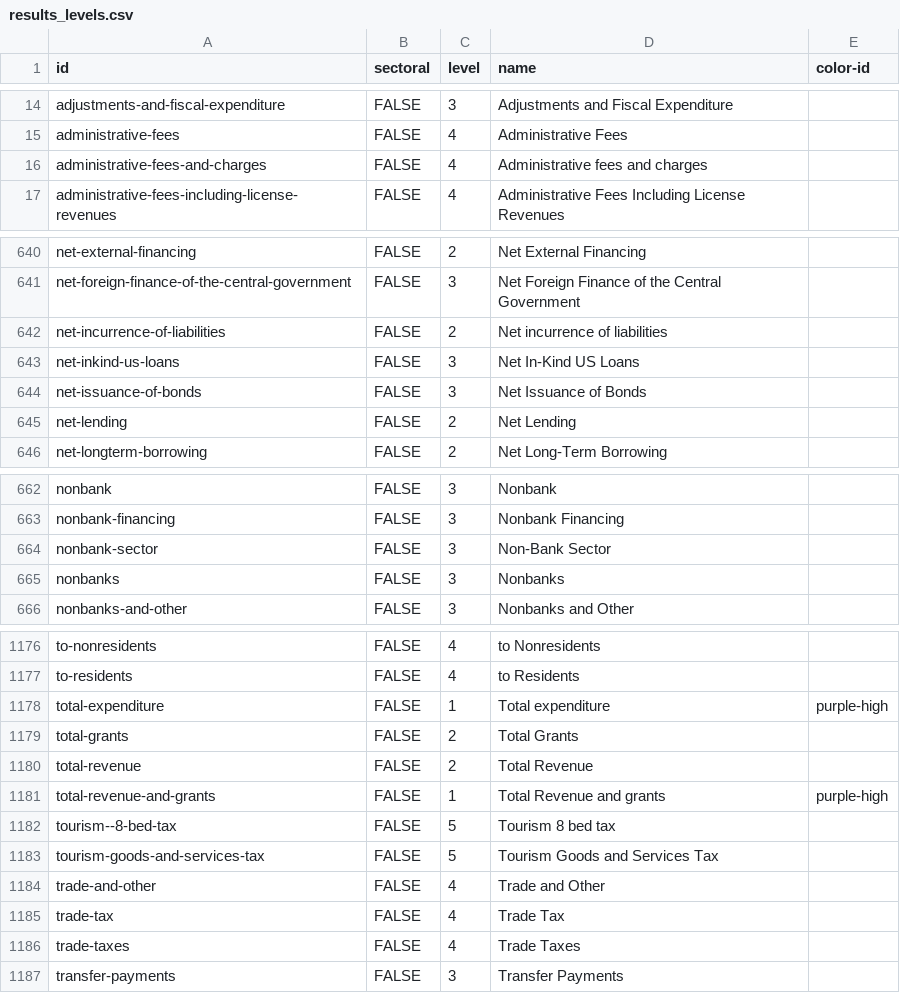
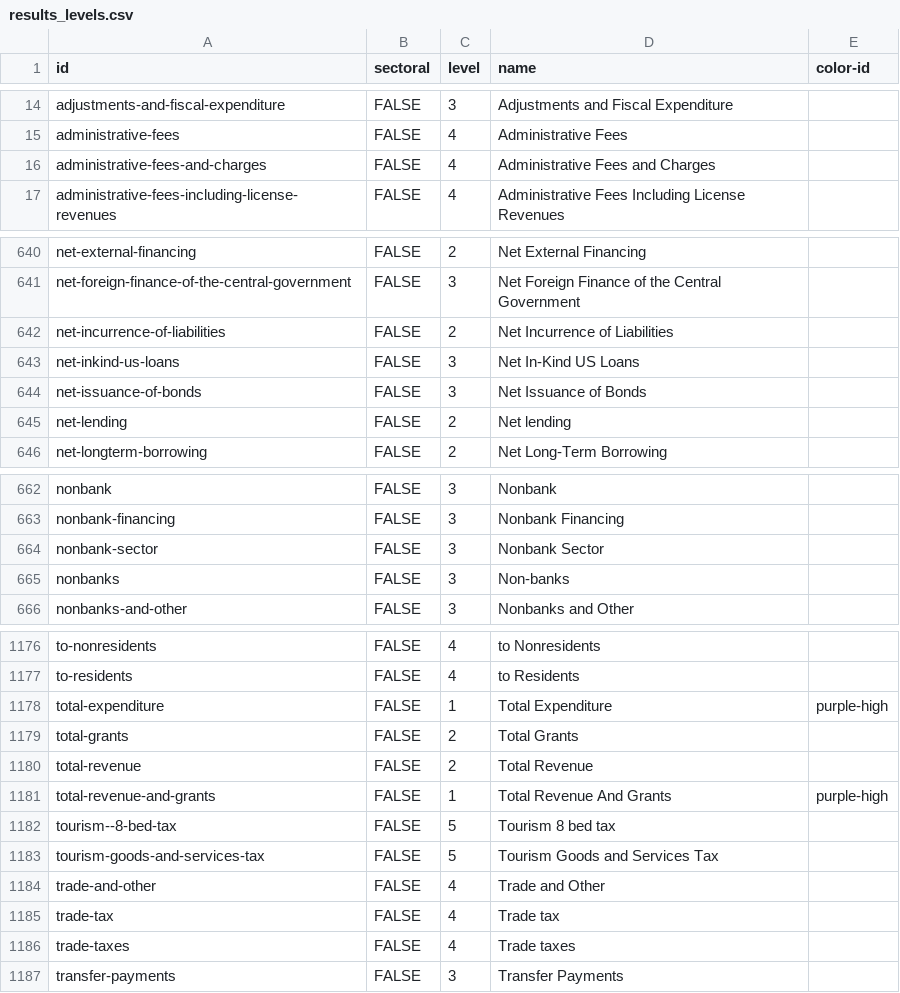
Before and after one commit to danwdevinit/alexm-util, a CSV file: DevInit/budgetLevels/results_levels.csv, drawn as a sheet; only a part is shown, gaps mark what is left out; the diff covers the shown part only.

```diff
--- a/DevInit/budgetLevels/results_levels.csv
+++ b/DevInit/budgetLevels/results_levels.csv
@@ -15,3 +15,3 @@
 "administrative-fees","FALSE",4,"Administrative Fees",
-"administrative-fees-and-charges","FALSE",4,"Administrative fees and charges",
+"administrative-fees-and-charges","FALSE",4,"Administrative Fees and Charges",
 "administrative-fees-including-license-revenues","FALSE",4,"Administrative Fees Including License Revenues",
@@ -641,6 +641,6 @@
 "net-foreign-finance-of-the-central-government","FALSE",3,"Net Foreign Finance of the Central Government",
-"net-incurrence-of-liabilities","FALSE",2,"Net incurrence of liabilities",
+"net-incurrence-of-liabilities","FALSE",2,"Net Incurrence of Liabilities",
 "net-inkind-us-loans","FALSE",3,"Net In-Kind US Loans",
 "net-issuance-of-bonds","FALSE",3,"Net Issuance of Bonds",
-"net-lending","FALSE",2,"Net Lending",
+"net-lending","FALSE",2,"Net lending",
 "net-longterm-borrowing","FALSE",2,"Net Long-Term Borrowing",
@@ -663,4 +663,4 @@
 "nonbank-financing","FALSE",3,"Nonbank Financing",
-"nonbank-sector","FALSE",3,"Non-Bank Sector",
-"nonbanks","FALSE",3,"Nonbanks",
+"nonbank-sector","FALSE",3,"Nonbank Sector",
+"nonbanks","FALSE",3,"Non-banks",
 "nonbanks-and-other","FALSE",3,"Nonbanks and Other",
@@ -1177,6 +1177,6 @@
 "to-residents","FALSE",4,"to Residents",
-"total-expenditure","FALSE",1,"Total expenditure","purple-high"
+"total-expenditure","FALSE",1,"Total Expenditure","purple-high"
 "total-grants","FALSE",2,"Total Grants",
 "total-revenue","FALSE",2,"Total Revenue",
-"total-revenue-and-grants","FALSE",1,"Total Revenue and grants","purple-high"
+"total-revenue-and-grants","FALSE",1,"Total Revenue And Grants","purple-high"
 "tourism--8-bed-tax","FALSE",5,"Tourism  8 bed tax",
@@ -1184,4 +1184,4 @@
 "trade-and-other","FALSE",4,"Trade and Other",
-"trade-tax","FALSE",4,"Trade Tax",
-"trade-taxes","FALSE",4,"Trade Taxes",
+"trade-tax","FALSE",4,"Trade tax",
+"trade-taxes","FALSE",4,"Trade taxes",
 "transfer-payments","FALSE",3,"Transfer Payments",
```
Also changed, not shown: 34 edited cells elsewhere in this file, 3 other files.
